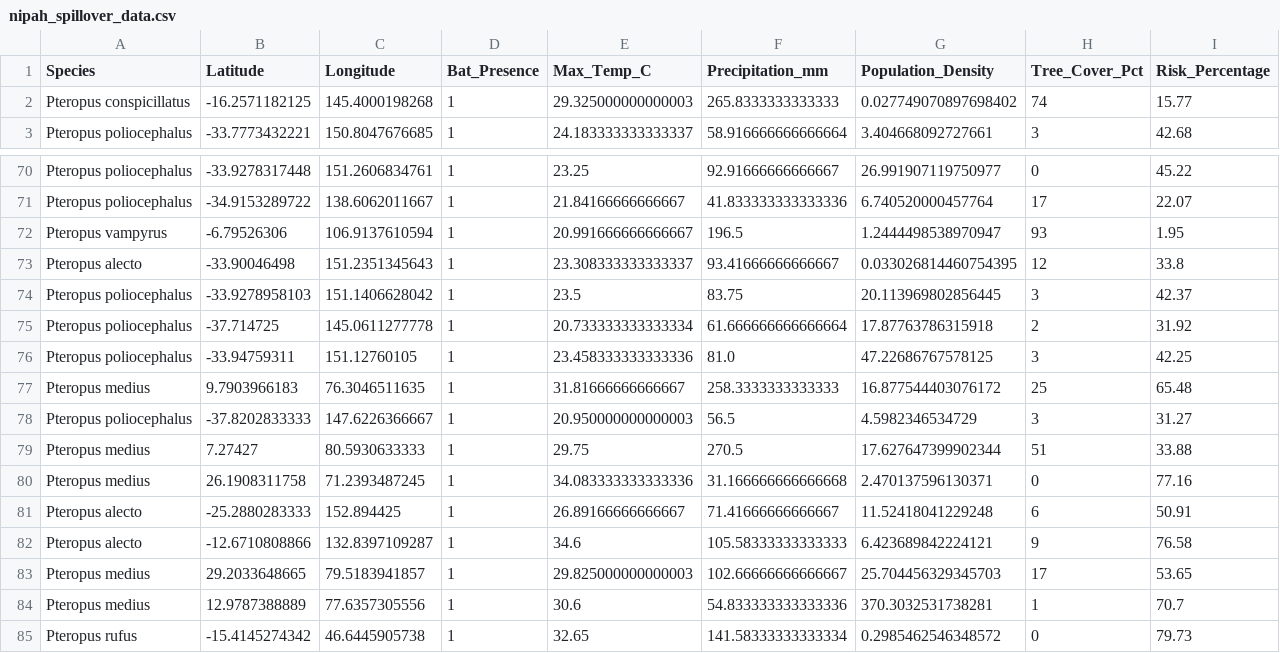
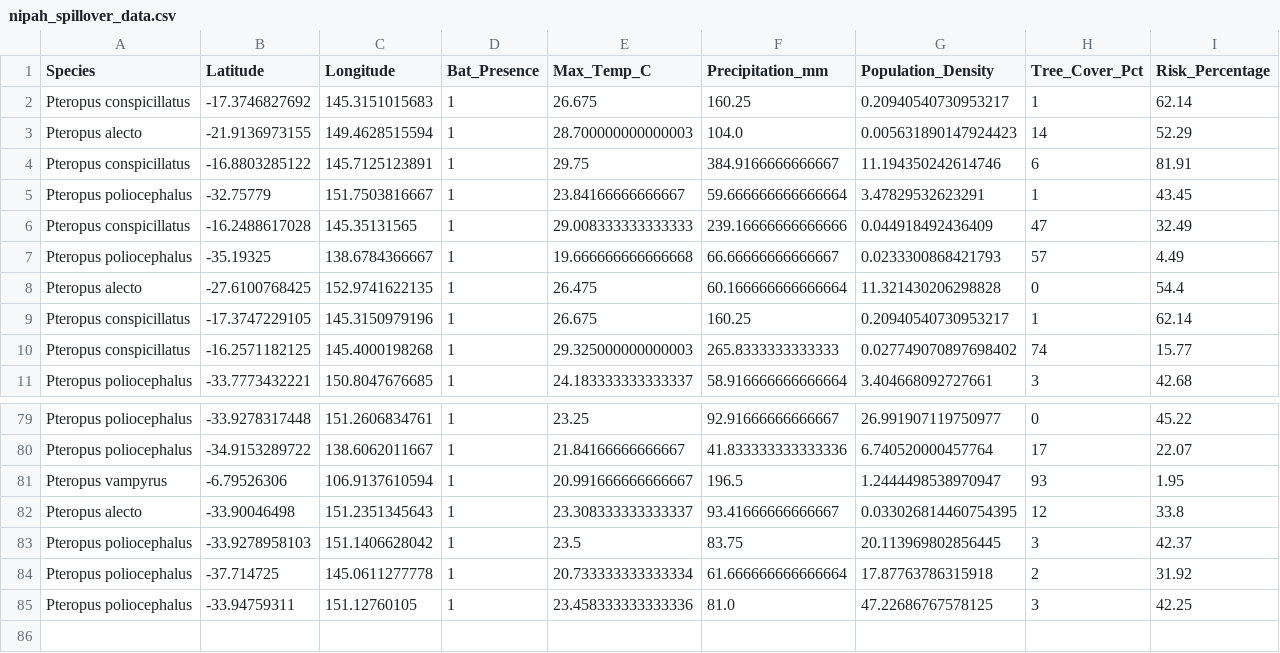
Before and after one commit to raghavvv1901/Nipah-Project, a CSV file: nipah_spillover_data.csv, drawn as a sheet; only a part is shown, gaps mark what is left out; removed rows and columns are numbered as before the commit, all else as after; the diff covers the shown part only; the diff names each change by its address in the sheet, - before the commit and + after, or states it on an @@ line.

```diff
--- a/nipah_spillover_data.csv
+++ b/nipah_spillover_data.csv
+row 2: Pteropus conspicillatus | -17.3746827692 | 145.3151015683 | 1 | 26.675 | 160.25 | 0.20940540730953217 | 1 | 62.14
+row 3: Pteropus alecto | -21.9136973155 | 149.4628515594 | 1 | 28.700000000000003 | 104.0 | 0.005631890147924423 | 14 | 52.29
+row 4: Pteropus conspicillatus | -16.8803285122 | 145.7125123891 | 1 | 29.75 | 384.9166666666667 | 11.194350242614746 | 6 | 81.91
+row 5: Pteropus poliocephalus | -32.75779 | 151.7503816667 | 1 | 23.84166666666667 | 59.666666666666664 | 3.47829532623291 | 1 | 43.45
+row 6: Pteropus conspicillatus | -16.2488617028 | 145.35131565 | 1 | 29.008333333333333 | 239.16666666666666 | 0.044918492436409 | 47 | 32.49
+row 7: Pteropus poliocephalus | -35.19325 | 138.6784366667 | 1 | 19.666666666666668 | 66.66666666666667 | 0.0233300868421793 | 57 | 4.49
+row 8: Pteropus alecto | -27.6100768425 | 152.9741622135 | 1 | 26.475 | 60.166666666666664 | 11.321430206298828 | 0 | 54.4
+row 9: Pteropus conspicillatus | -17.3747229105 | 145.3150979196 | 1 | 26.675 | 160.25 | 0.20940540730953217 | 1 | 62.14
-row 77: Pteropus medius | 9.7903966183 | 76.3046511635 | 1 | 31.81666666666667 | 258.3333333333333 | 16.877544403076172 | 25 | 65.48
-row 78: Pteropus poliocephalus | -37.8202833333 | 147.6226366667 | 1 | 20.950000000000003 | 56.5 | 4.5982346534729 | 3 | 31.27
-row 79: Pteropus medius | 7.27427 | 80.5930633333 | 1 | 29.75 | 270.5 | 17.627647399902344 | 51 | 33.88
-row 80: Pteropus medius | 26.1908311758 | 71.2393487245 | 1 | 34.083333333333336 | 31.166666666666668 | 2.470137596130371 | 0 | 77.16
-row 81: Pteropus alecto | -25.2880283333 | 152.894425 | 1 | 26.89166666666667 | 71.41666666666667 | 11.52418041229248 | 6 | 50.91
-row 82: Pteropus alecto | -12.6710808866 | 132.8397109287 | 1 | 34.6 | 105.58333333333333 | 6.423689842224121 | 9 | 76.58
-row 83: Pteropus medius | 29.2033648665 | 79.5183941857 | 1 | 29.825000000000003 | 102.66666666666667 | 25.704456329345703 | 17 | 53.65
-row 84: Pteropus medius | 12.9787388889 | 77.6357305556 | 1 | 30.6 | 54.833333333333336 | 370.3032531738281 | 1 | 70.7
-row 85: Pteropus rufus | -15.4145274342 | 46.6445905738 | 1 | 32.65 | 141.58333333333334 | 0.2985462546348572 | 0 | 79.73
```
Also changed, not shown: 1 added row and 1 edited cell elsewhere in this file.
